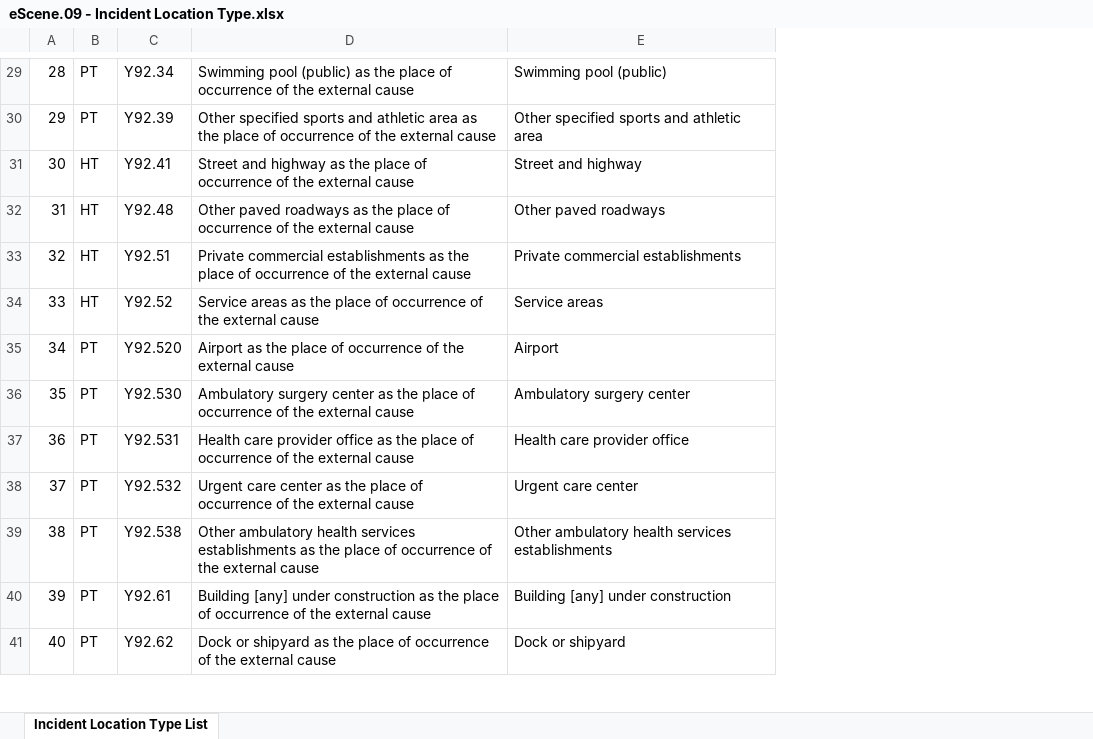
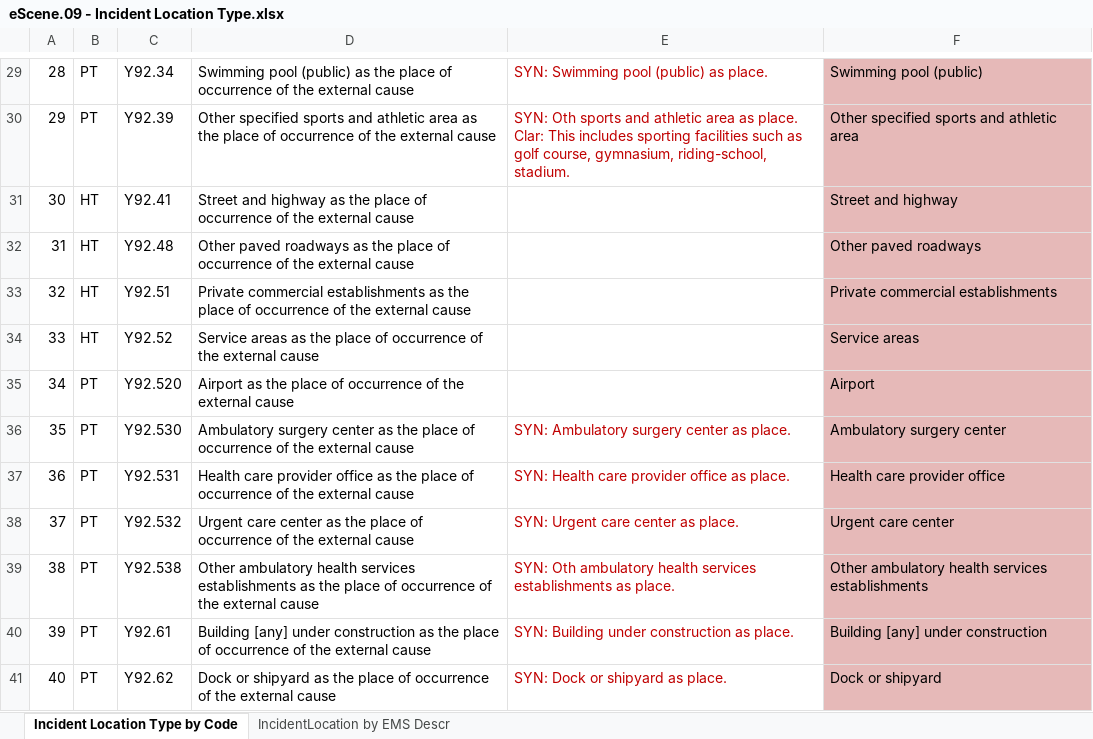
Before and after one commit to peakresponse/nemsis_public, an Excel workbook: SuggestedLists/eScene.09 - Incident Location Type.xlsx, sheet Incident Location Type by Code, drawn as a sheet; only a part is shown, gaps mark what is left out; values as stored, in another font and other column widths than the file's, no borders; addresses are those after the commit; ↵ is a line break in a cell; the diff covers the shown part only; the diff names each change by its address in the sheet, - before the commit and + after, or states it on an @@ line.

```diff
--- a/SuggestedLists/eScene.09 - Incident Location Type.xlsx (sheet Incident Location Type by Code)
+++ b/SuggestedLists/eScene.09 - Incident Location Type.xlsx (sheet Incident Location Type by Code)
-sheet tab: Incident Location Type List
+sheet tab: Incident Location Type by Code
+sheet tab: IncidentLocation by EMS Descr
+column E, rows 29-41: SYN: Swimming pool (public) as place. | SYN: Oth sports and athletic area as place. ↵ Clar: This includes sporting facilities such as golf course, gymnasium, riding-school, stadium. |  |  |  |  |  | SYN: Ambulatory surgery center as place. | SYN: Health care provider office as place. | SYN: Urgent care center as place. | SYN: Oth ambulatory health services establishments as place. | SYN: Building under construction as place. | SYN: Dock or shipyard as place.
-F29:F41 fill: none
+F29:F41 fill: #E6B9B8
```
Also changed, not shown: 1 added row, 1 removed row and cell formats elsewhere in this sheet, SuggestedLists/eHistory.07 - Environmental Food Allergies.xlsx, SuggestedLists/eMedications.03, dConfiguration.04, and dConfiguration.09 - Medications.xlsx, 8 other files.
